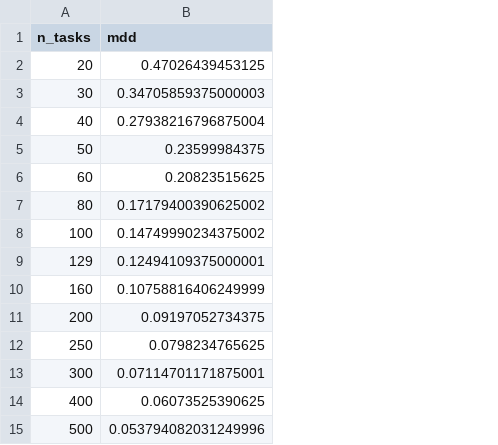
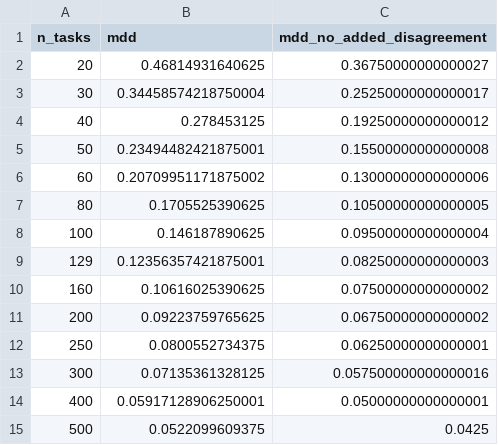
Before and after one commit to yuvrajtiwary-bitmesraece/gemma4-many-labs, a CSV file: results/tables/mdd_curve.csv, drawn as a sheet; the diff names each change by its address in the sheet, - before the commit and + after, or states it on an @@ line.

```diff
--- a/results/tables/mdd_curve.csv
+++ b/results/tables/mdd_curve.csv
+column C (mdd_no_added_disagreement), rows 2-15: 0.36750000000000027 | 0.25250000000000017 | 0.19250000000000012 | 0.15500000000000008 | 0.13000000000000006 | 0.10500000000000005 | 0.09500000000000004 | 0.08250000000000003 | 0.07500000000000002 | 0.06750000000000002 | 0.06250000000000001 | 0.057500000000000016 | 0.05000000000000001 | 0.0425
-B2 (mdd): 0.47026439453125
+B2 (mdd): 0.46814931640625
-B3 (mdd): 0.34705859375000003
+B3 (mdd): 0.34458574218750004
-B4 (mdd): 0.27938216796875004
+B4 (mdd): 0.278453125
-B5 (mdd): 0.23599984375
+B5 (mdd): 0.23494482421875001
-B6 (mdd): 0.20823515625
+B6 (mdd): 0.20709951171875002
-B7 (mdd): 0.17179400390625002
+B7 (mdd): 0.1705525390625
-B8 (mdd): 0.14749990234375002
+B8 (mdd): 0.146187890625
-B9 (mdd): 0.12494109375000001
+B9 (mdd): 0.12356357421875001
-B10 (mdd): 0.10758816406249999
+B10 (mdd): 0.10616025390625
-B11 (mdd): 0.09197052734375
+B11 (mdd): 0.09223759765625
-B12 (mdd): 0.0798234765625
+B12 (mdd): 0.0800552734375
-B13 (mdd): 0.07114701171875001
+B13 (mdd): 0.07135361328125
-B14 (mdd): 0.06073525390625
+B14 (mdd): 0.05917128906250001
-B15 (mdd): 0.053794082031249996
+B15 (mdd): 0.0522099609375
```
Also changed, not shown: results/tables/g_study.csv, results/tables/noise_lolo_pairs.csv, 44 other files.
